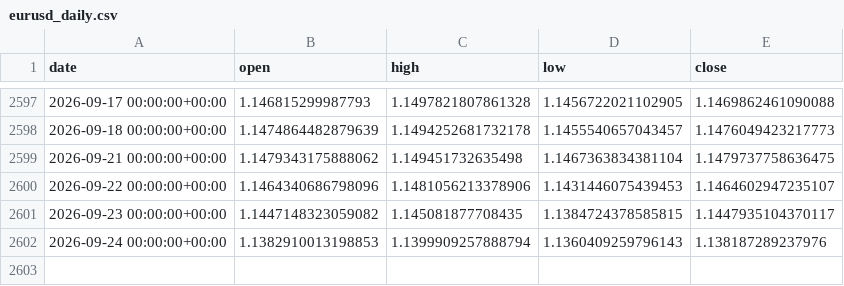
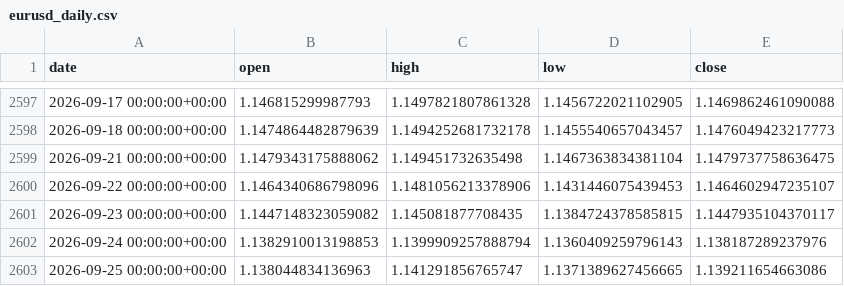
Before and after one commit to OscarTroncoso/Swing-trading---ML, a CSV file: data/eurusd_daily.csv, drawn as a sheet; only a part is shown, gaps mark what is left out.

```diff
--- a/data/eurusd_daily.csv
+++ b/data/eurusd_daily.csv
@@ -2602 +2602,2 @@ date,open,high,low,close
 2026-09-24 00:00:00+00:00,1.1382910013198853,1.1399909257888794,1.1360409259796143,1.138187289237976
+2026-09-25 00:00:00+00:00,1.138044834136963,1.141291856765747,1.1371389627456665,1.139211654663086
```
Also changed, not shown: data.equity.csv, reports/backtest_2026_comparison.csv, 2 other files.
